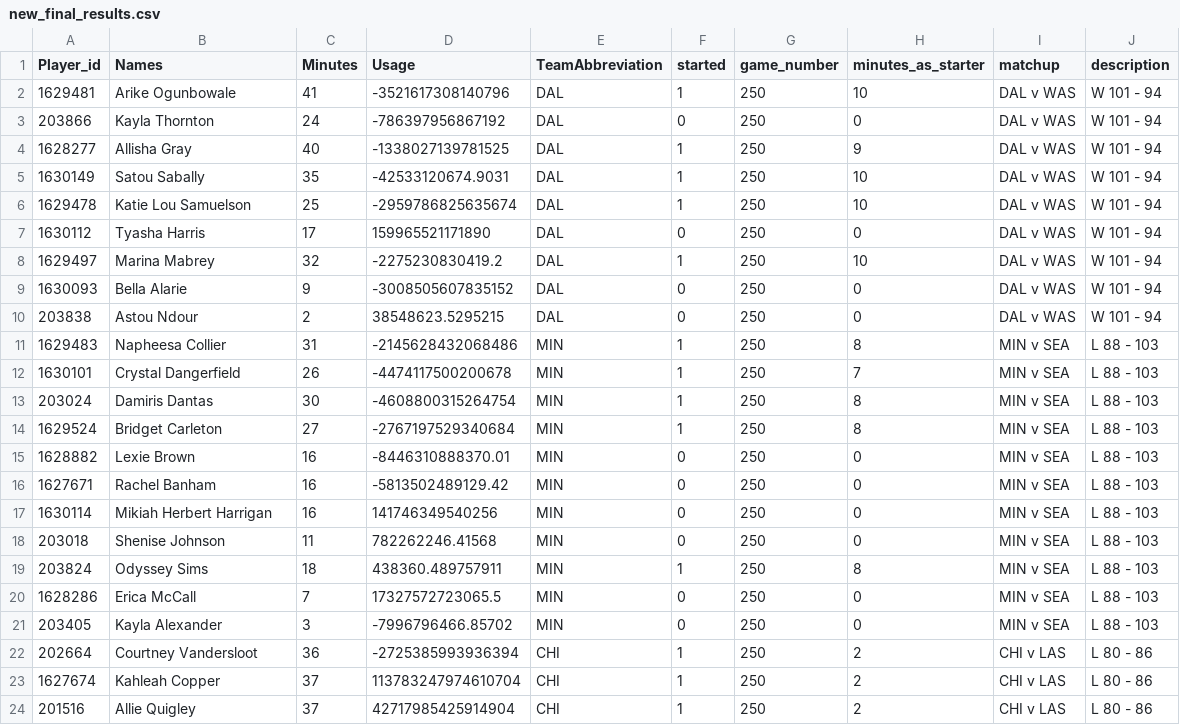
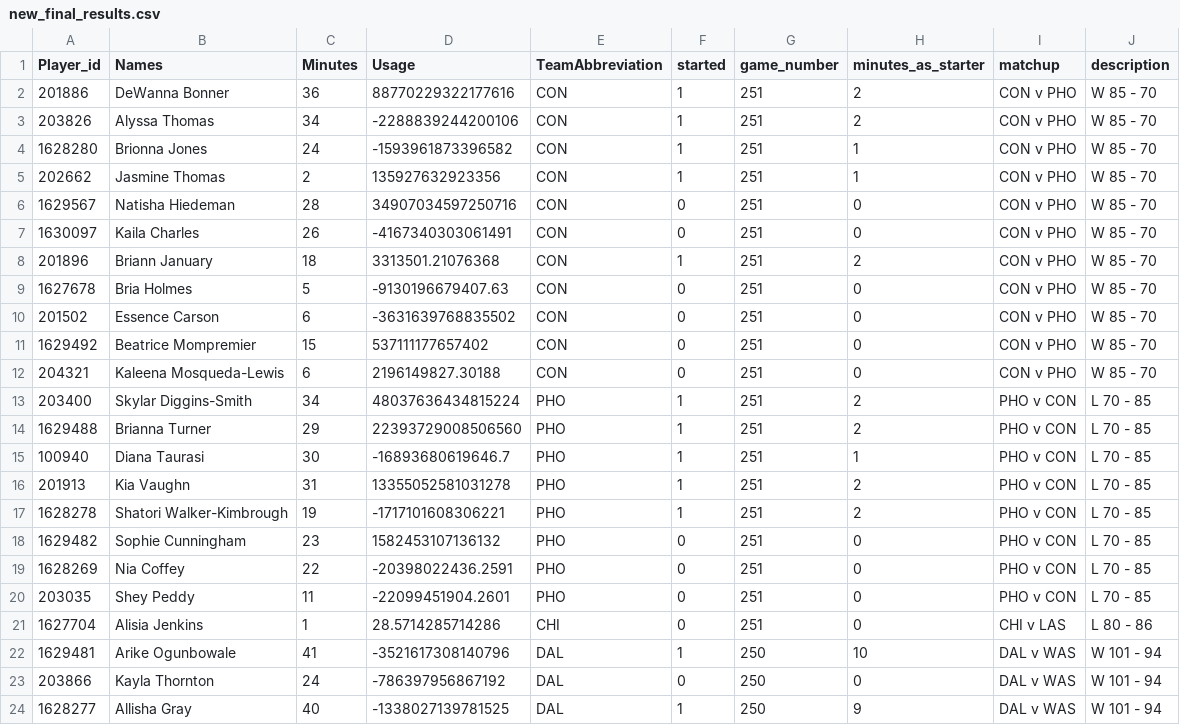
Before and after one commit to eric-thiel/w_mins_matrix, a CSV file: new_final_results.csv, drawn as a sheet; only a part is shown; the shorter side is filled out with more unchanged rows; the diff names each change by its address in the sheet, - before the commit and + after, or states it on an @@ line.

Commit message:
upd

```diff
--- a/new_final_results.csv
+++ b/new_final_results.csv
+row 2: 201886 | DeWanna Bonner | 36 | 88770229322177616 | CON | 1 | 251 | 2 | CON v PHO | W 85 - 70
+row 3: 203826 | Alyssa Thomas | 34 | -2288839244200106 | CON | 1 | 251 | 2 | CON v PHO | W 85 - 70
+row 4: 1628280 | Brionna Jones | 24 | -1593961873396582 | CON | 1 | 251 | 1 | CON v PHO | W 85 - 70
+row 5: 202662 | Jasmine Thomas | 2 | 135927632923356 | CON | 1 | 251 | 1 | CON v PHO | W 85 - 70
+row 6: 1629567 | Natisha Hiedeman | 28 | 34907034597250716 | CON | 0 | 251 | 0 | CON v PHO | W 85 - 70
+row 7: 1630097 | Kaila Charles | 26 | -4167340303061491 | CON | 0 | 251 | 0 | CON v PHO | W 85 - 70
+row 8: 201896 | Briann January | 18 | 3313501.21076368 | CON | 1 | 251 | 2 | CON v PHO | W 85 - 70
+row 9: 1627678 | Bria Holmes | 5 | -9130196679407.63 | CON | 0 | 251 | 0 | CON v PHO | W 85 - 70
+row 10: 201502 | Essence Carson | 6 | -3631639768835502 | CON | 0 | 251 | 0 | CON v PHO | W 85 - 70
+row 11: 1629492 | Beatrice Mompremier | 15 | 537111177657402 | CON | 0 | 251 | 0 | CON v PHO | W 85 - 70
+row 12: 204321 | Kaleena Mosqueda-Lewis | 6 | 2196149827.30188 | CON | 0 | 251 | 0 | CON v PHO | W 85 - 70
+row 13: 203400 | Skylar Diggins-Smith | 34 | 48037636434815224 | PHO | 1 | 251 | 2 | PHO v CON | L 70 - 85
+row 14: 1629488 | Brianna Turner | 29 | 22393729008506560 | PHO | 1 | 251 | 2 | PHO v CON | L 70 - 85
+row 15: 100940 | Diana Taurasi | 30 | -16893680619646.7 | PHO | 1 | 251 | 1 | PHO v CON | L 70 - 85
+row 16: 201913 | Kia Vaughn | 31 | 13355052581031278 | PHO | 1 | 251 | 2 | PHO v CON | L 70 - 85
+row 17: 1628278 | Shatori Walker-Kimbrough | 19 | -1717101608306221 | PHO | 1 | 251 | 2 | PHO v CON | L 70 - 85
+row 18: 1629482 | Sophie Cunningham | 23 | 1582453107136132 | PHO | 0 | 251 | 0 | PHO v CON | L 70 - 85
+row 19: 1628269 | Nia Coffey | 22 | -20398022436.2591 | PHO | 0 | 251 | 0 | PHO v CON | L 70 - 85
+row 20: 203035 | Shey Peddy | 11 | -22099451904.2601 | PHO | 0 | 251 | 0 | PHO v CON | L 70 - 85
+row 21: 1627704 | Alisia Jenkins | 1 | 28.5714285714286 | CHI | 0 | 251 | 0 | CHI v LAS | L 80 - 86
```
